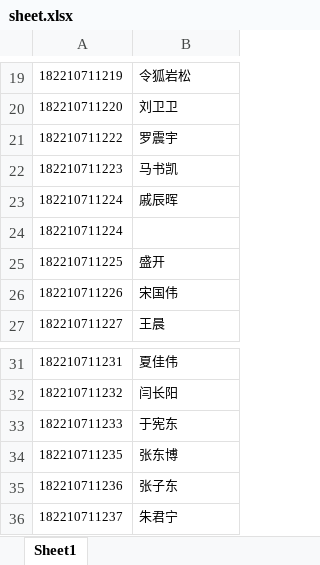
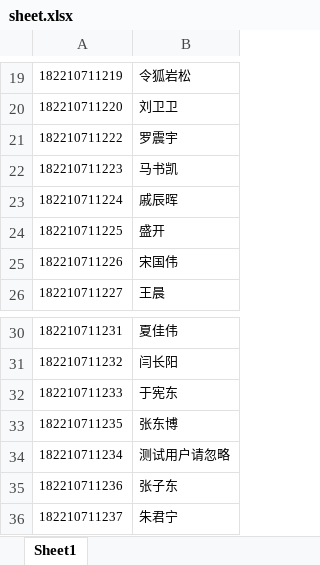
Before and after one commit to zhandonbi/FocusServer, an Excel workbook: Daily_Check/sheet.xlsx, sheet Sheet1, drawn as a sheet; only a part is shown, gaps mark what is left out; values as stored, in another font and other column widths than the file's, no borders; removed rows and columns are numbered as before the commit, all else as after; the diff names each change by its address in the sheet, - before the commit and + after, or states it on an @@ line.

```diff
--- a/Daily_Check/sheet.xlsx (sheet Sheet1)
+++ b/Daily_Check/sheet.xlsx (sheet Sheet1)
-row 24: 182210711224
+row 34: 182210711234 | 测试用户请忽略
```
Also changed, not shown: 4 other files.
